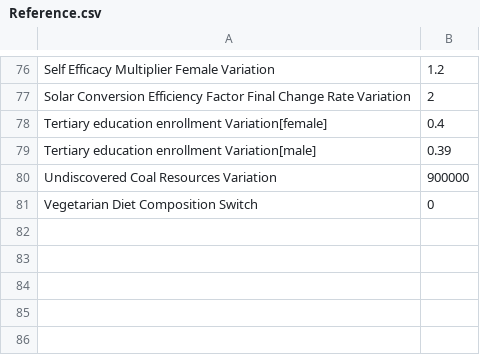
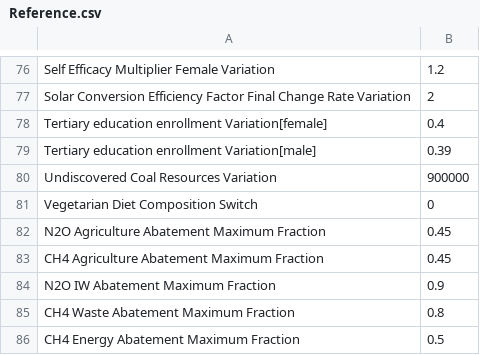
Before and after one commit to climatechoice/felix, a CSV file: packages/app/static/Reference.csv, drawn as a sheet; only a part is shown, gaps mark what is left out; the diff names each change by its address in the sheet, - before the commit and + after, or states it on an @@ line.

```diff
--- a/packages/app/static/Reference.csv
+++ b/packages/app/static/Reference.csv
+row 82: N2O Agriculture Abatement Maximum Fraction | 0.45
+row 83: CH4 Agriculture Abatement Maximum Fraction | 0.45
+row 84: N2O IW Abatement Maximum Fraction | 0.9
+row 85: CH4 Waste Abatement Maximum Fraction | 0.8
+row 86: CH4 Energy Abatement Maximum Fraction | 0.5
```
Also changed, not shown: config/inputs.csv, packages/app/static/Optimistic.csv, 1 other file.
